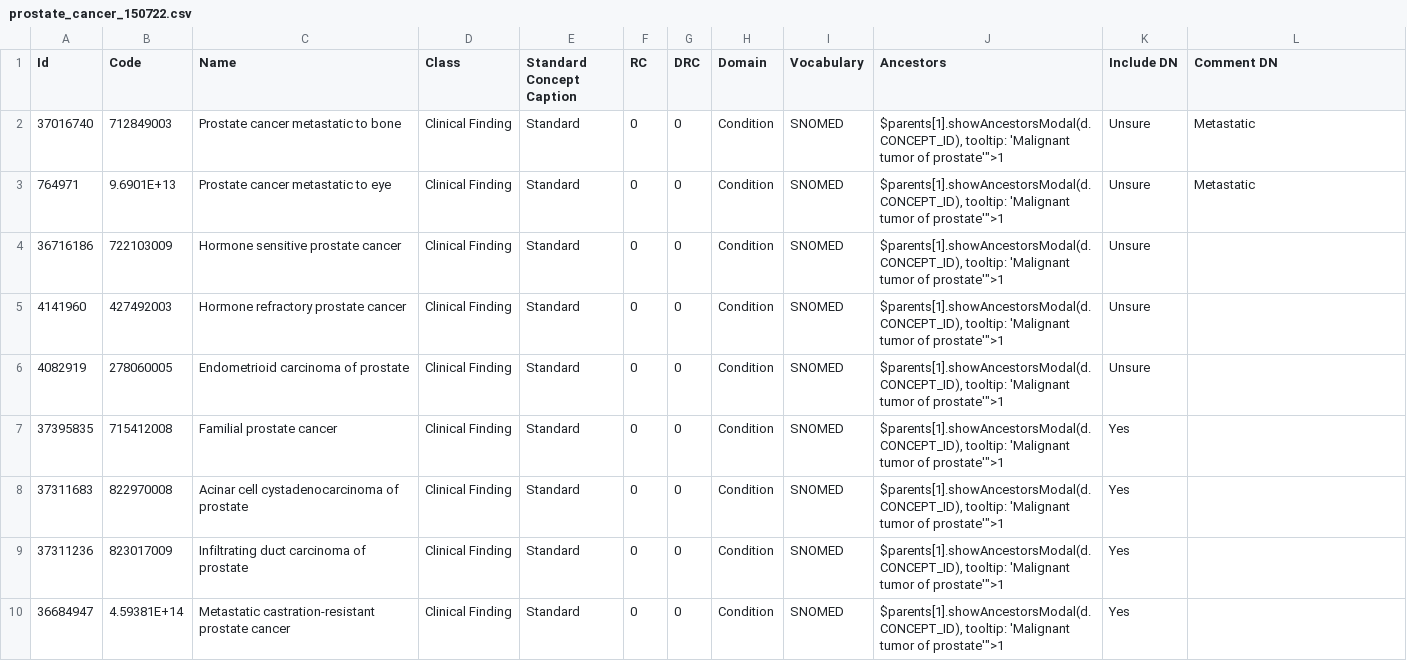
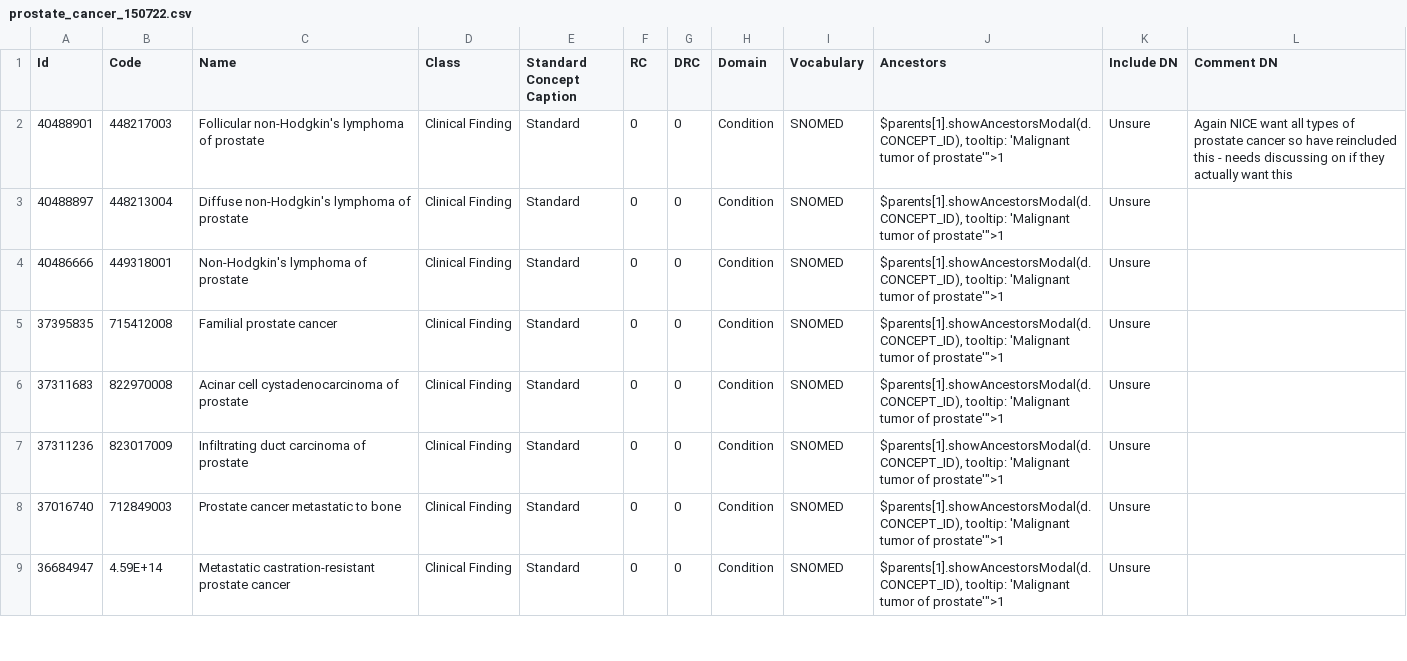
Before and after one commit to oxford-pharmacoepi/CodelistGeneratorWp2Cancers, a CSV file: Codelists/Reviewed_codelists/prostate_cancer_150722.csv, drawn as a sheet; only a part is shown; the diff covers the shown part only.

```diff
--- a/Codelists/Reviewed_codelists/prostate_cancer_150722.csv
+++ b/Codelists/Reviewed_codelists/prostate_cancer_150722.csv
@@ -1,10 +1,9 @@
 Id,Code,Name,Class,Standard Concept Caption,RC,DRC,Domain,Vocabulary,Ancestors,Include DN,Comment DN
-37016740,712849003,Prostate cancer metastatic to bone,Clinical Finding,Standard,0,0,Condition,SNOMED,"$parents[1].showAncestorsModal(d.CONCEPT_ID), tooltip: 'Malignant tumor of prostate'"">1",Unsure,Metastatic
-764971,9.6901E+13,Prostate cancer metastatic to eye,Clinical Finding,Standard,0,0,Condition,SNOMED,"$parents[1].showAncestorsModal(d.CONCEPT_ID), tooltip: 'Malignant tumor of prostate'"">1",Unsure,Metastatic
-36716186,722103009,Hormone sensitive prostate cancer,Clinical Finding,Standard,0,0,Condition,SNOMED,"$parents[1].showAncestorsModal(d.CONCEPT_ID), tooltip: 'Malignant tumor of prostate'"">1",Unsure,
-4141960,427492003,Hormone refractory prostate cancer,Clinical Finding,Standard,0,0,Condition,SNOMED,"$parents[1].showAncestorsModal(d.CONCEPT_ID), tooltip: 'Malignant tumor of prostate'"">1",Unsure,
-4082919,278060005,Endometrioid carcinoma of prostate,Clinical Finding,Standard,0,0,Condition,SNOMED,"$parents[1].showAncestorsModal(d.CONCEPT_ID), tooltip: 'Malignant tumor of prostate'"">1",Unsure,
-37395835,715412008,Familial prostate cancer,Clinical Finding,Standard,0,0,Condition,SNOMED,"$parents[1].showAncestorsModal(d.CONCEPT_ID), tooltip: 'Malignant tumor of prostate'"">1",Yes,
-37311683,822970008,Acinar cell cystadenocarcinoma of prostate,Clinical Finding,Standard,0,0,Condition,SNOMED,"$parents[1].showAncestorsModal(d.CONCEPT_ID), tooltip: 'Malignant tumor of prostate'"">1",Yes,
-37311236,823017009,Infiltrating duct carcinoma of prostate,Clinical Finding,Standard,0,0,Condition,SNOMED,"$parents[1].showAncestorsModal(d.CONCEPT_ID), tooltip: 'Malignant tumor of prostate'"">1",Yes,
-36684947,4.59381E+14,Metastatic castration-resistant prostate cancer,Clinical Finding,Standard,0,0,Condition,SNOMED,"$parents[1].showAncestorsModal(d.CONCEPT_ID), tooltip: 'Malignant tumor of prostate'"">1",Yes,
+40488901,448217003,Follicular non-Hodgkin's lymphoma of prostate,Clinical Finding,Standard,0,0,Condition,SNOMED,"$parents[1].showAncestorsModal(d.CONCEPT_ID), tooltip: 'Malignant tumor of prostate'"">1",Unsure,Again NICE want all types of prostate cancer so have reincluded this - needs discussing on if they actually want this
+40488897,448213004,Diffuse non-Hodgkin's lymphoma of prostate,Clinical Finding,Standard,0,0,Condition,SNOMED,"$parents[1].showAncestorsModal(d.CONCEPT_ID), tooltip: 'Malignant tumor of prostate'"">1",Unsure,
+40486666,449318001,Non-Hodgkin's lymphoma of prostate,Clinical Finding,Standard,0,0,Condition,SNOMED,"$parents[1].showAncestorsModal(d.CONCEPT_ID), tooltip: 'Malignant tumor of prostate'"">1",Unsure,
+37395835,715412008,Familial prostate cancer,Clinical Finding,Standard,0,0,Condition,SNOMED,"$parents[1].showAncestorsModal(d.CONCEPT_ID), tooltip: 'Malignant tumor of prostate'"">1",Unsure,
+37311683,822970008,Acinar cell cystadenocarcinoma of prostate,Clinical Finding,Standard,0,0,Condition,SNOMED,"$parents[1].showAncestorsModal(d.CONCEPT_ID), tooltip: 'Malignant tumor of prostate'"">1",Unsure,
+37311236,823017009,Infiltrating duct carcinoma of prostate,Clinical Finding,Standard,0,0,Condition,SNOMED,"$parents[1].showAncestorsModal(d.CONCEPT_ID), tooltip: 'Malignant tumor of prostate'"">1",Unsure,
+37016740,712849003,Prostate cancer metastatic to bone,Clinical Finding,Standard,0,0,Condition,SNOMED,"$parents[1].showAncestorsModal(d.CONCEPT_ID), tooltip: 'Malignant tumor of prostate'"">1",Unsure,
+36684947,4.59E+14,Metastatic castration-resistant prostate cancer,Clinical Finding,Standard,0,0,Condition,SNOMED,"$parents[1].showAncestorsModal(d.CONCEPT_ID), tooltip: 'Malignant tumor of prostate'"">1",Unsure,
```
Also changed, not shown: 4 added rows elsewhere in this file, Codelists/Reviewed_codelists/lung_cancer_160722.csv, 3 other files.
